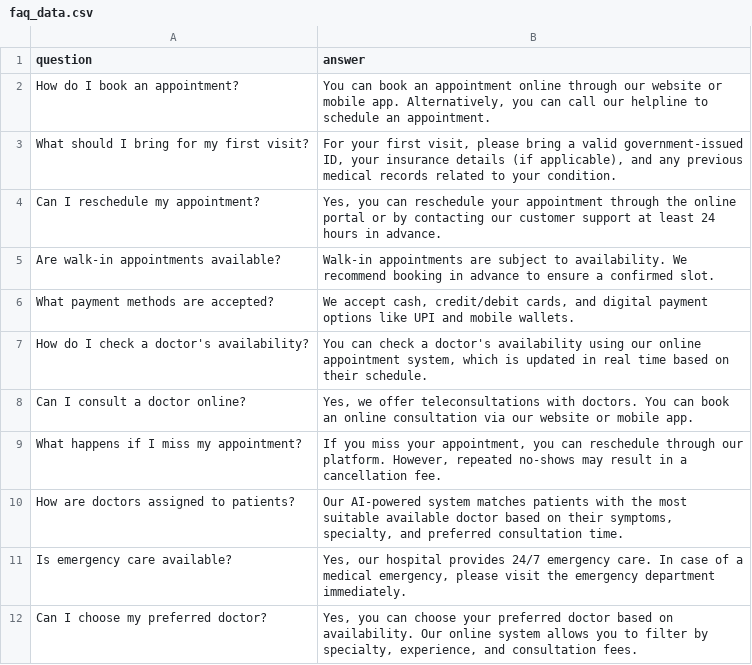
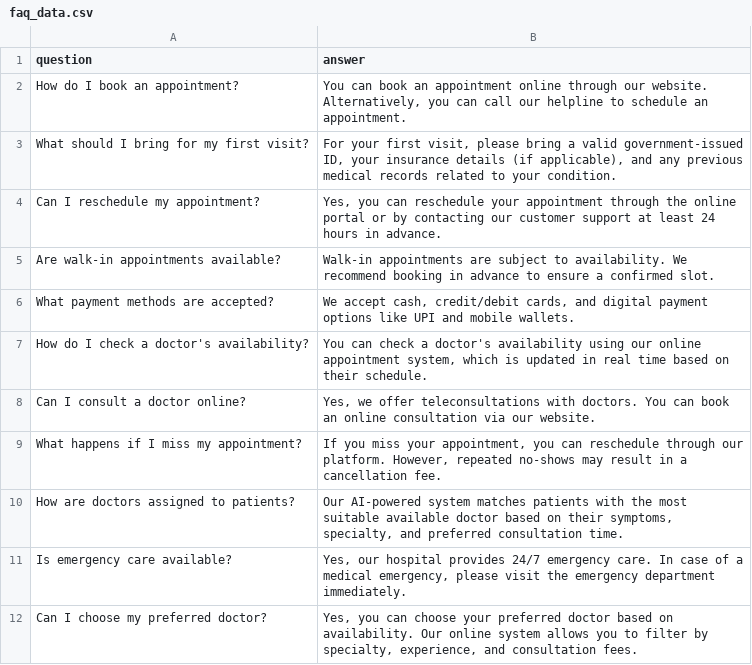
Before and after one commit to Invincible1602/Hackofiesta, a CSV file: chatbot/faq_data.csv, drawn as a sheet; only a part is shown; the diff covers the shown part only.

```diff
--- a/chatbot/faq_data.csv
+++ b/chatbot/faq_data.csv
@@ -1,3 +1,3 @@
 question,answer
-How do I book an appointment?,"You can book an appointment online through our website or mobile app. Alternatively, you can call our helpline to schedule an appointment."
+How do I book an appointment?,"You can book an appointment online through our website. Alternatively, you can call our helpline to schedule an appointment."
 What should I bring for my first visit?,"For your first visit, please bring a valid government-issued ID, your insurance details (if applicable), and any previous medical records related to your condition."
@@ -7,3 +7,3 @@ What payment methods are accepted?,"We accept cash, credit/debit cards, and digi
 How do I check a doctor's availability?,"You can check a doctor's availability using our online appointment system, which is updated in real time based on their schedule."
-Can I consult a doctor online?,"Yes, we offer teleconsultations with doctors. You can book an online consultation via our website or mobile app."
+Can I consult a doctor online?,"Yes, we offer teleconsultations with doctors. You can book an online consultation via our website."
 What happens if I miss my appointment?,"If you miss your appointment, you can reschedule through our platform. However, repeated no-shows may result in a cancellation fee."
```
Also changed, not shown: 54 added rows and 2 edited cells elsewhere in this file, 4 other files.
